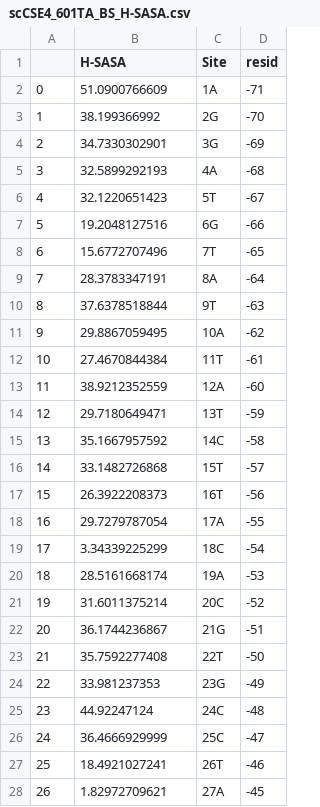
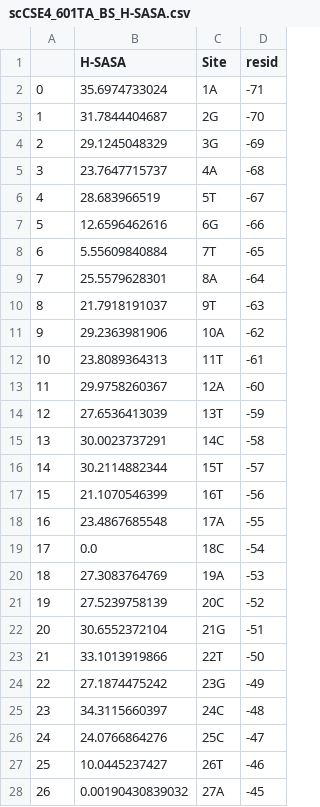
Before and after one commit to ncbi/HYDROID, a CSV file: examples/example1/results/scCSE4_601TA_BS_H-SASA.csv, drawn as a sheet; only a part is shown; the diff covers the shown part only.

```diff
--- a/examples/example1/results/scCSE4_601TA_BS_H-SASA.csv
+++ b/examples/example1/results/scCSE4_601TA_BS_H-SASA.csv
@@ -1,28 +1,28 @@
 ,H-SASA,Site,resid
-0,51.0900766609,1A,-71
-1,38.199366992,2G,-70
-2,34.7330302901,3G,-69
-3,32.5899292193,4A,-68
-4,32.1220651423,5T,-67
-5,19.2048127516,6G,-66
-6,15.6772707496,7T,-65
-7,28.3783347191,8A,-64
-8,37.6378518844,9T,-63
-9,29.8867059495,10A,-62
-10,27.4670844384,11T,-61
-11,38.9212352559,12A,-60
-12,29.7180649471,13T,-59
-13,35.1667957592,14C,-58
-14,33.1482726868,15T,-57
-15,26.3922208373,16T,-56
-16,29.7279787054,17A,-55
-17,3.34339225299,18C,-54
-18,28.5161668174,19A,-53
-19,31.6011375214,20C,-52
-20,36.1744236867,21G,-51
-21,35.7592277408,22T,-50
-22,33.981237353,23G,-49
-23,44.92247124,24C,-48
-24,36.4666929999,25C,-47
-25,18.4921027241,26T,-46
-26,1.82972709621,27A,-45
+0,35.6974733024,1A,-71
+1,31.7844404687,2G,-70
+2,29.1245048329,3G,-69
+3,23.7647715737,4A,-68
+4,28.683966519,5T,-67
+5,12.6596462616,6G,-66
+6,5.55609840884,7T,-65
+7,25.5579628301,8A,-64
+8,21.7918191037,9T,-63
+9,29.2363981906,10A,-62
+10,23.8089364313,11T,-61
+11,29.9758260367,12A,-60
+12,27.6536413039,13T,-59
+13,30.0023737291,14C,-58
+14,30.2114882344,15T,-57
+15,21.1070546399,16T,-56
+16,23.4867685548,17A,-55
+17,0.0,18C,-54
+18,27.3083764769,19A,-53
+19,27.5239758139,20C,-52
+20,30.6552372104,21G,-51
+21,33.1013919866,22T,-50
+22,27.1874475242,23G,-49
+23,34.3115660397,24C,-48
+24,24.0766864276,25C,-47
+25,10.0445237427,26T,-46
+26,0.00190430839032,27A,-45
```
Also changed, not shown: 116 edited cells elsewhere in this file, examples/example1/results/scCSE4_601TA_TS_H-SASA.csv, 7 other files.
